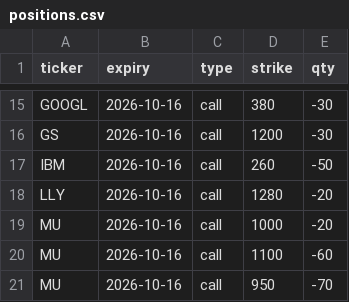
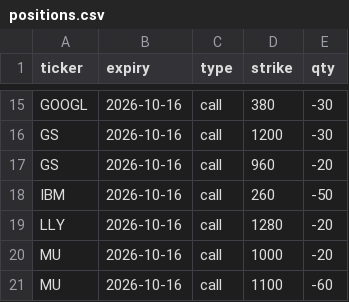
Before and after one commit to Sig02523/stock-list-fundamentals, a CSV file: positions.csv, drawn as a sheet; only a part is shown, gaps mark what is left out; the shorter side is filled out with more unchanged rows; the diff names each change by its address in the sheet, - before the commit and + after, or states it on an @@ line.

```diff
--- a/positions.csv
+++ b/positions.csv
+row 17: GS | 2026-10-16 | call | 960 | -20
```
